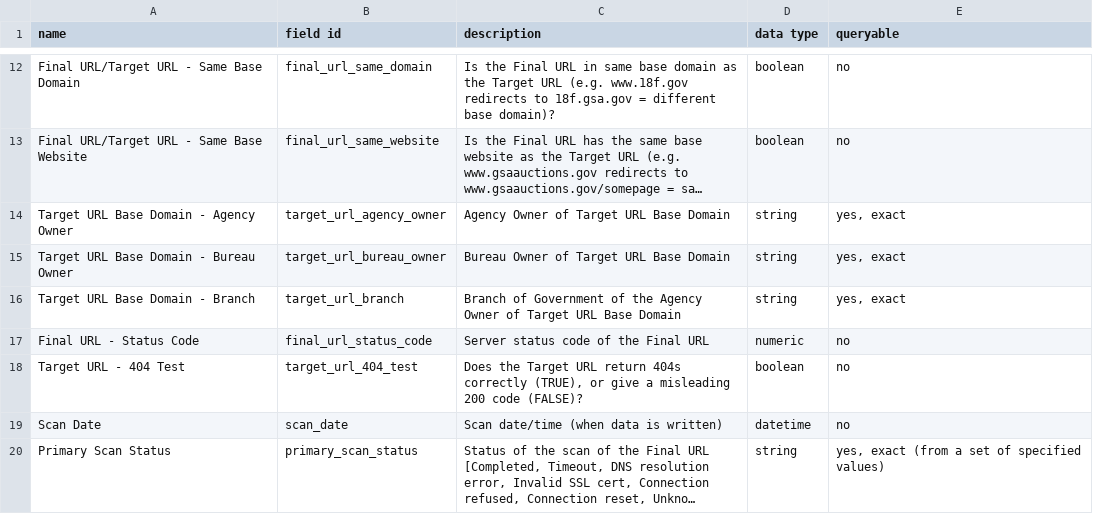
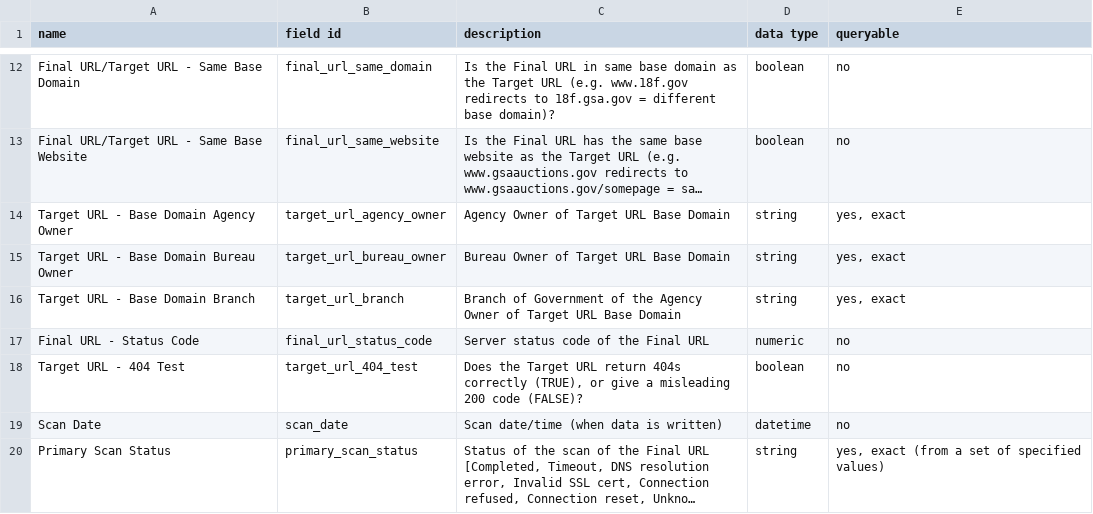
Before and after one commit to GSA/site-scanning-documentation, a CSV file: data/Site_Scanning_Data_Dictionary.csv, drawn as a sheet; only a part is shown, gaps mark what is left out; long unchanged cells end in …; the diff names each change by its address in the sheet, - before the commit and + after, or states it on an @@ line.

Commit message:
changing 3 hyphens

```diff
--- a/data/Site_Scanning_Data_Dictionary.csv
+++ b/data/Site_Scanning_Data_Dictionary.csv
-A14 (name): Target URL Base Domain - Agency Owner
+A14 (name): Target URL - Base Domain Agency Owner
-A15 (name): Target URL Base Domain - Bureau Owner
+A15 (name): Target URL - Base Domain Bureau Owner
-A16 (name): Target URL Base Domain - Branch
+A16 (name): Target URL - Base Domain Branch
```
